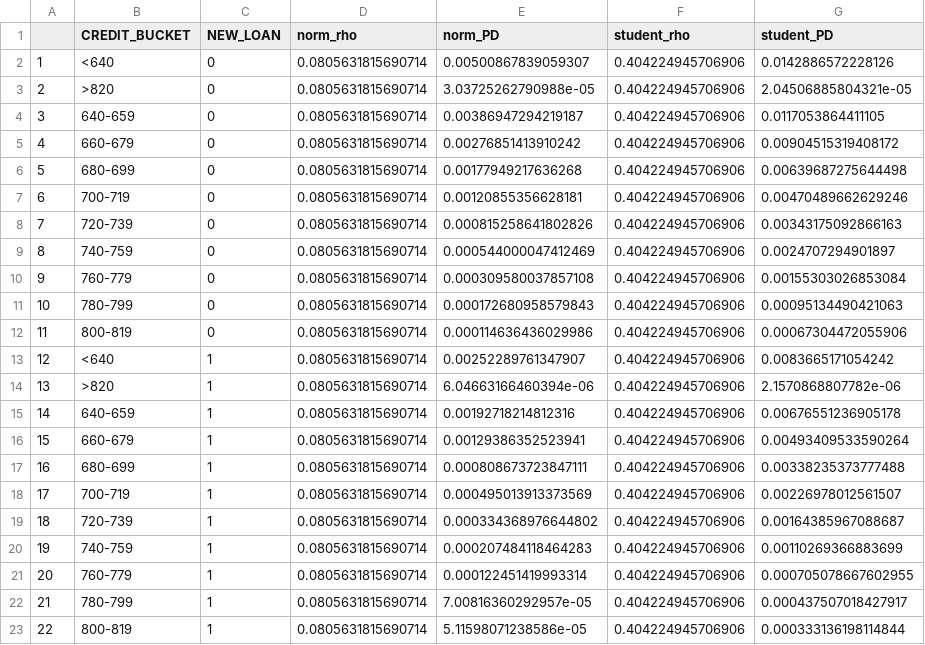
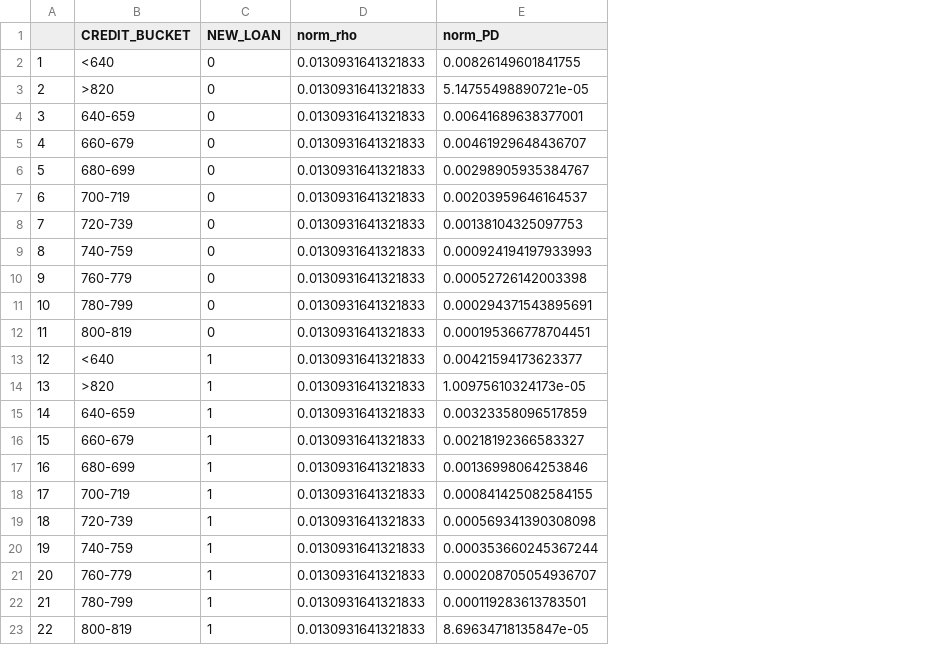
Before and after one commit to b-milli/Copula_Project, a CSV file: Probability of Default/fit_model.csv, drawn as a sheet; the diff names each change by its address in the sheet, - before the commit and + after, or states it on an @@ line.

```diff
--- a/Probability of Default/fit_model.csv
+++ b/Probability of Default/fit_model.csv
-column F (student_rho), rows 2-23: all 0.404224945706906
-column G (student_PD), rows 2-23: 0.0142886572228126 | 2.04506885804321e-05 | 0.0117053864411105 | 0.00904515319408172 | 0.00639687275644498 | 0.00470489662629246 | 0.00343175092866163 | 0.0024707294901897 | 0.00155303026853084 | 0.00095134490421063 | 0.00067304472055906 | 0.0083665171054242 | 2.1570868807782e-06 | 0.00676551236905178 | 0.00493409533590264 | 0.00338235373777488 | 0.00226978012561507 | 0.00164385967088687 | 0.00110269366883699 | 0.000705078667602955 | 0.000437507018427917 | 0.000333136198114844
-D2:D23 (norm_rho): 0.0805631815690714
+D2:D23 (norm_rho): 0.0130931641321833
-E2 (norm_PD): 0.00500867839059307
+E2 (norm_PD): 0.00826149601841755
-E3 (norm_PD): 3.03725262790988e-05
+E3 (norm_PD): 5.14755498890721e-05
-E4 (norm_PD): 0.00386947294219187
+E4 (norm_PD): 0.00641689638377001
-E5 (norm_PD): 0.00276851413910242
+E5 (norm_PD): 0.00461929648436707
-E6 (norm_PD): 0.00177949217636268
+E6 (norm_PD): 0.00298905935384767
-E7 (norm_PD): 0.00120855356628181
+E7 (norm_PD): 0.00203959646164537
-E8 (norm_PD): 0.000815258641802826
+E8 (norm_PD): 0.00138104325097753
-E9 (norm_PD): 0.000544000047412469
+E9 (norm_PD): 0.000924194197933993
-E10 (norm_PD): 0.000309580037857108
+E10 (norm_PD): 0.00052726142003398
-E11 (norm_PD): 0.000172680958579843
+E11 (norm_PD): 0.000294371543895691
-E12 (norm_PD): 0.000114636436029986
+E12 (norm_PD): 0.000195366778704451
-E13 (norm_PD): 0.00252289761347907
+E13 (norm_PD): 0.00421594173623377
-E14 (norm_PD): 6.04663166460394e-06
+E14 (norm_PD): 1.00975610324173e-05
-E15 (norm_PD): 0.00192718214812316
+E15 (norm_PD): 0.00323358096517859
-E16 (norm_PD): 0.00129386352523941
+E16 (norm_PD): 0.00218192366583327
-E17 (norm_PD): 0.000808673723847111
+E17 (norm_PD): 0.00136998064253846
-E18 (norm_PD): 0.000495013913373569
+E18 (norm_PD): 0.000841425082584155
-E19 (norm_PD): 0.000334368976644802
+E19 (norm_PD): 0.000569341390308098
-E20 (norm_PD): 0.000207484118464283
+E20 (norm_PD): 0.000353660245367244
-E21 (norm_PD): 0.000122451419993314
+E21 (norm_PD): 0.000208705054936707
-E22 (norm_PD): 7.00816360292957e-05
+E22 (norm_PD): 0.000119283613783501
-E23 (norm_PD): 5.11598071238586e-05
+E23 (norm_PD): 8.69634718135847e-05
```
Also changed, not shown: 27 other files.
